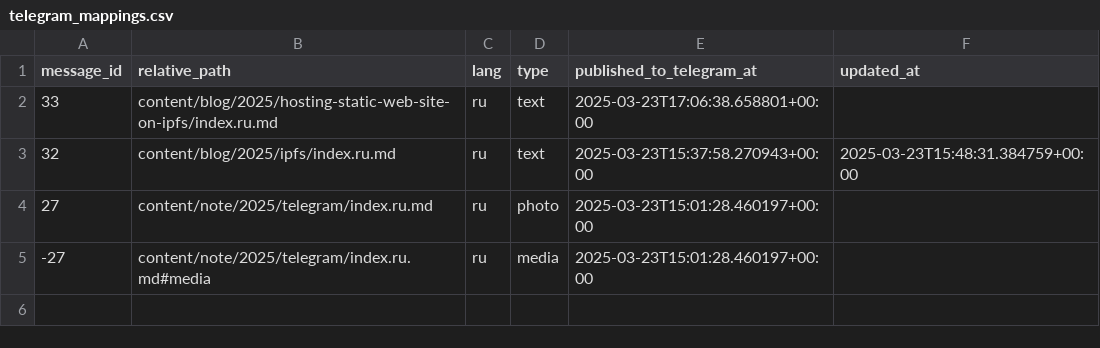
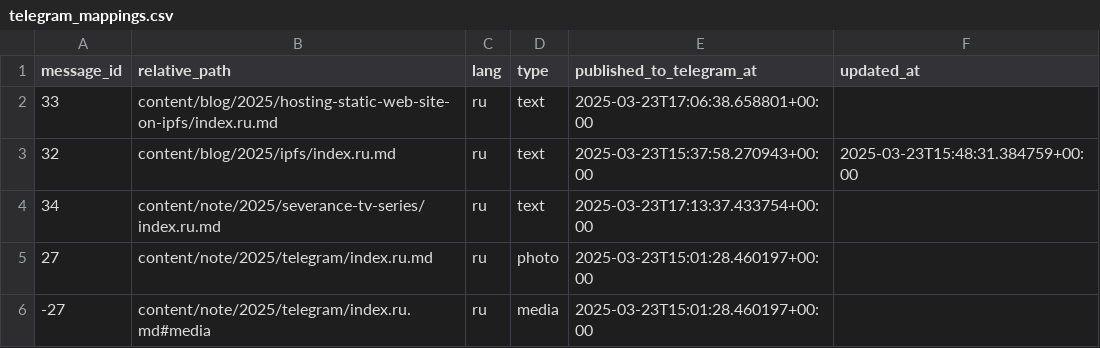
Before and after one commit to romka/romka, a CSV file: telegram-data/telegram_mappings.csv, drawn as a sheet.

```diff
--- a/telegram-data/telegram_mappings.csv
+++ b/telegram-data/telegram_mappings.csv
@@ -3,2 +3,3 @@ message_id,relative_path,lang,type,published_to_telegram_at,updated_at
 32,content/blog/2025/ipfs/index.ru.md,ru,text,2025-03-23T15:37:58.270943+00:00,2025-03-23T15:48:31.384759+00:00
+34,content/note/2025/severance-tv-series/index.ru.md,ru,text,2025-03-23T17:13:37.433754+00:00,
 27,content/note/2025/telegram/index.ru.md,ru,photo,2025-03-23T15:01:28.460197+00:00,
```
